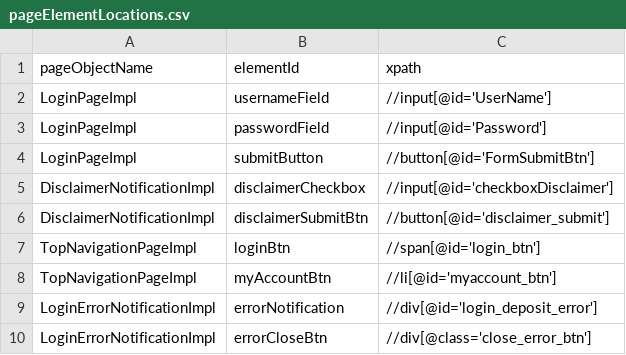
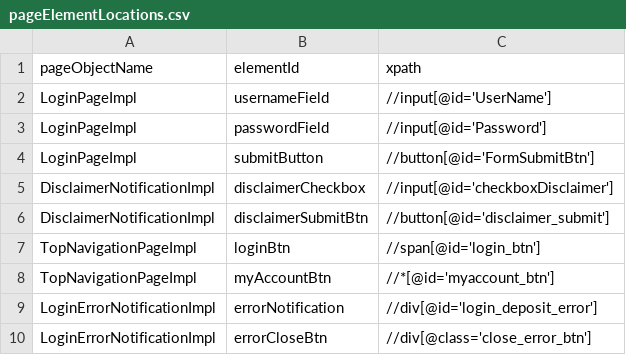
Before and after one commit to quantumua/automation-framework, a CSV file: src/main/resources/pageElementLocations.csv, drawn as a sheet.

```diff
--- a/src/main/resources/pageElementLocations.csv
+++ b/src/main/resources/pageElementLocations.csv
@@ -7,3 +7,3 @@ DisclaimerNotificationImpl,disclaimerSubmitBtn,//button[@id='disclaimer_submit']
 TopNavigationPageImpl,loginBtn,//span[@id='login_btn']
-TopNavigationPageImpl,myAccountBtn,//li[@id='myaccount_btn']
+TopNavigationPageImpl,myAccountBtn,//*[@id='myaccount_btn']
 LoginErrorNotificationImpl,errorNotification,//div[@id='login_deposit_error']
```
Also changed, not shown: 14 other files.
